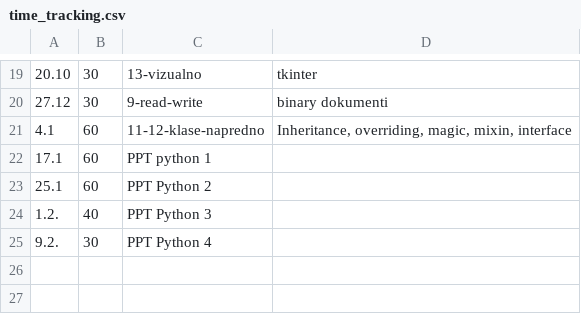
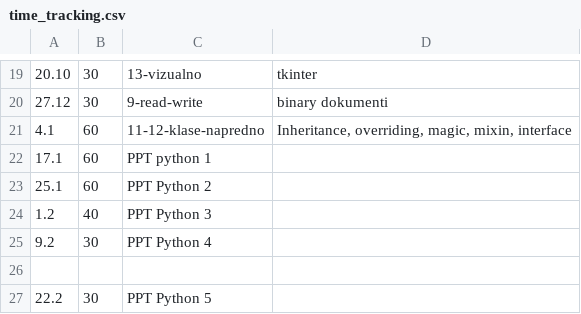
Before and after one commit to thevoiddancer/python_machina_academy, a CSV file: time_tracking.csv, drawn as a sheet; only a part is shown, gaps mark what is left out.

```diff
--- a/time_tracking.csv
+++ b/time_tracking.csv
@@ -23,3 +23,5 @@
 25.1;60;PPT Python 2
-1.2.;40;PPT Python 3
-9.2.;30;PPT Python 4
+1.2;40;PPT Python 3
+9.2;30;PPT Python 4
+
+22.2;30;PPT Python 5
```
Also changed, not shown: 2 other files.
